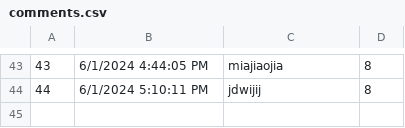
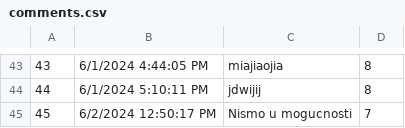
Before and after one commit to VeljkoW/Tourism-Accommodation-Management-App, a CSV file: Resources/Data/comments.csv, drawn as a sheet; only a part is shown, gaps mark what is left out; the diff names each change by its address in the sheet, - before the commit and + after, or states it on an @@ line.

```diff
--- a/Resources/Data/comments.csv
+++ b/Resources/Data/comments.csv
+row 45: 45 | 6/2/2024 12:50:17 PM | Nismo u mogucnosti | 7
```
Also changed, not shown: Resources/Data/guestPosts.csv, Resources/Data/guestReschedulingRequest.csv, 23 other files.
